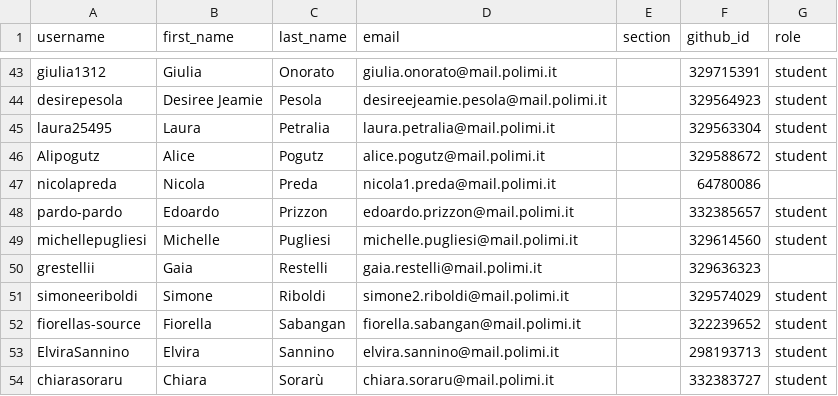
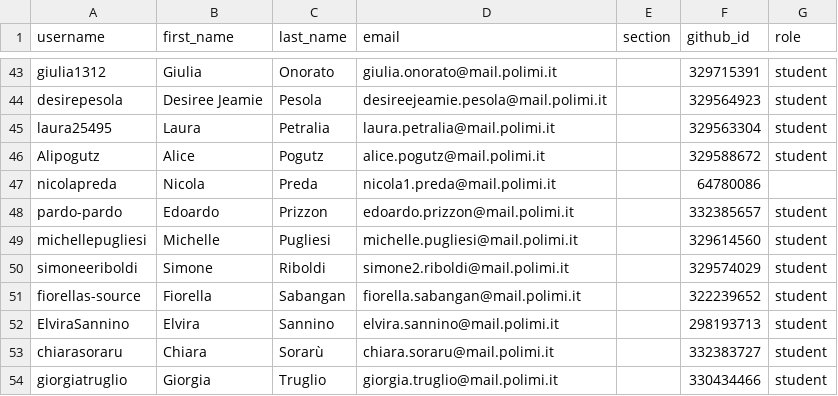
Before and after one commit to lcg-infodesign/classroom50, a CSV file: lcg-infodesign-2026-2027/roster.csv, drawn as a sheet; only a part is shown, gaps mark what is left out; the shorter side is filled out with more unchanged rows.

Commit message:
[Classroom 50] Remove student: lcg-infodesign-2026-2027/grestellii

```diff
--- a/lcg-infodesign-2026-2027/roster.csv
+++ b/lcg-infodesign-2026-2027/roster.csv
@@ -49,3 +49,2 @@ pardo-pardo,Edoardo,Prizzon,edoardo.prizzon@mail.polimi.it,,332385657,student
 michellepugliesi,Michelle,Pugliesi,michelle.pugliesi@mail.polimi.it,,329614560,student
-grestellii,Gaia,Restelli,gaia.restelli@mail.polimi.it,,329636323,
 simoneeriboldi,Simone,Riboldi,simone2.riboldi@mail.polimi.it,,329574029,student
```
